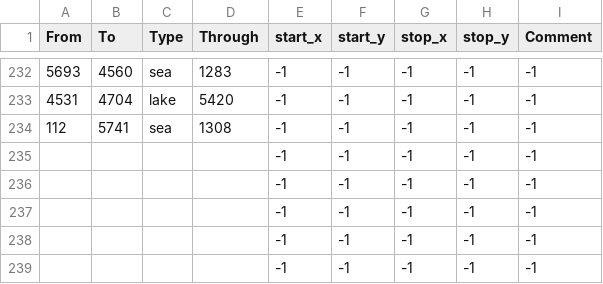
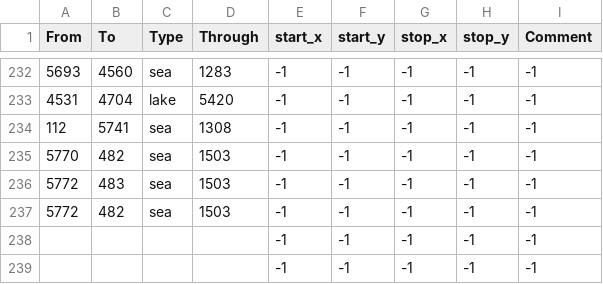
Before and after one commit to mateox222/Eu4-The-Odd-Empires--BETA, a CSV file: TheOddEmpires/map/adjacencies.csv, drawn as a sheet; only a part is shown, gaps mark what is left out.

```diff
--- a/TheOddEmpires/map/adjacencies.csv
+++ b/TheOddEmpires/map/adjacencies.csv
@@ -234,5 +234,5 @@ From;To;Type;Through;start_x;start_y;stop_x;stop_y;Comment
 112;5741;sea;1308;-1;-1;-1;-1;-1
-;;;;-1;-1;-1;-1;-1
-;;;;-1;-1;-1;-1;-1
-;;;;-1;-1;-1;-1;-1
+5770;482;sea;1503;-1;-1;-1;-1;-1
+5772;483;sea;1503;-1;-1;-1;-1;-1
+5772;482;sea;1503;-1;-1;-1;-1;-1
 ;;;;-1;-1;-1;-1;-1
```
Also changed, not shown: TheOddEmpires/map/definition.csv, 21 other files.
